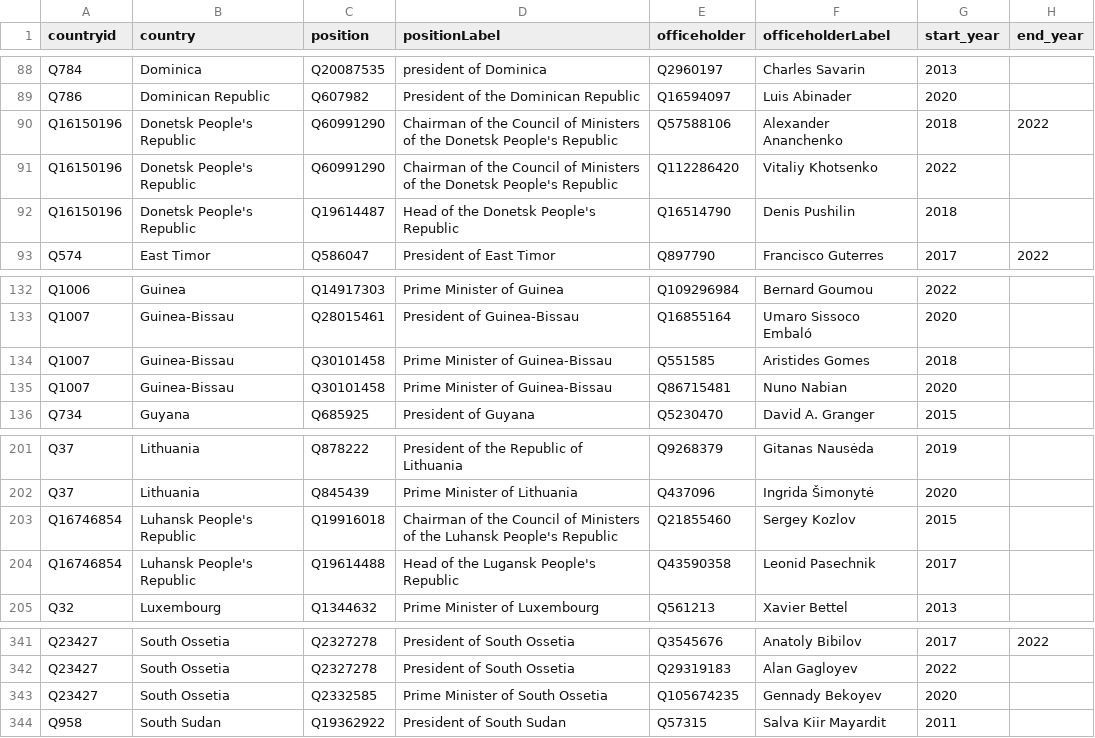
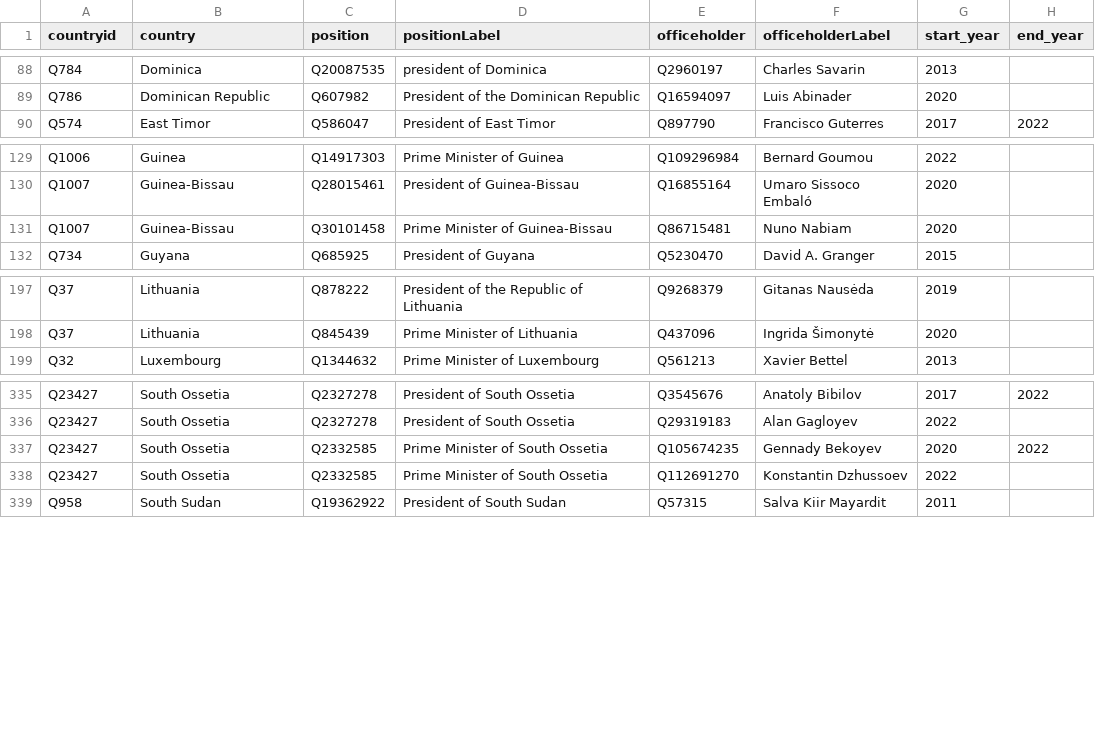
Before and after one commit to every-politician-scrapers/world-leaders-2021, a CSV file: data/wikidata.csv, drawn as a sheet; only a part is shown, gaps mark what is left out.

```diff
--- a/data/wikidata.csv
+++ b/data/wikidata.csv
@@ -89,5 +89,2 @@ Q784,Dominica,Q20087535,president of Dominica,Q2960197,Charles Savarin,2013,
 Q786,Dominican Republic,Q607982,President of the Dominican Republic,Q16594097,Luis Abinader,2020,
-Q16150196,Donetsk People's Republic,Q60991290,Chairman of the Council of Ministers of the Donetsk People's Republic,Q57588106,Alexander Ananchenko,2018,2022
-Q16150196,Donetsk People's Republic,Q60991290,Chairman of the Council of Ministers of the Donetsk People's Republic,Q112286420,Vitaliy Khotsenko,2022,
-Q16150196,Donetsk People's Republic,Q19614487,Head of the Donetsk People's Republic,Q16514790,Denis Pushilin,2018,
 Q574,East Timor,Q586047,President of East Timor,Q897790,Francisco Guterres,2017,2022
@@ -133,4 +130,3 @@ Q1006,Guinea,Q14917303,Prime Minister of Guinea,Q109296984,Bernard Goumou,2022,
 Q1007,Guinea-Bissau,Q28015461,President of Guinea-Bissau,Q16855164,Umaro Sissoco Embaló,2020,
-Q1007,Guinea-Bissau,Q30101458,Prime Minister of Guinea-Bissau,Q551585,Aristides Gomes,2018,
-Q1007,Guinea-Bissau,Q30101458,Prime Minister of Guinea-Bissau,Q86715481,Nuno Nabian,2020,
+Q1007,Guinea-Bissau,Q30101458,Prime Minister of Guinea-Bissau,Q86715481,Nuno Nabiam,2020,
 Q734,Guyana,Q685925,President of Guyana,Q5230470,David A. Granger,2015,
@@ -202,4 +198,2 @@ Q37,Lithuania,Q878222,President of the Republic of Lithuania,Q9268379,Gitanas Na
 Q37,Lithuania,Q845439,Prime Minister of Lithuania,Q437096,Ingrida Šimonytė,2020,
-Q16746854,Luhansk People's Republic,Q19916018,Chairman of the Council of Ministers of the Luhansk People's Republic,Q21855460,Sergey Kozlov,2015,
-Q16746854,Luhansk People's Republic,Q19614488,Head of the Lugansk People's Republic,Q43590358,Leonid Pasechnik,2017,
 Q32,Luxembourg,Q1344632,Prime Minister of Luxembourg,Q561213,Xavier Bettel,2013,
@@ -342,3 +336,4 @@ Q23427,South Ossetia,Q2327278,President of South Ossetia,Q3545676,Anatoly Bibilo
 Q23427,South Ossetia,Q2327278,President of South Ossetia,Q29319183,Alan Gagloyev,2022,
-Q23427,South Ossetia,Q2332585,Prime Minister of South Ossetia,Q105674235,Gennady Bekoyev,2020,
+Q23427,South Ossetia,Q2332585,Prime Minister of South Ossetia,Q105674235,Gennady Bekoyev,2020,2022
+Q23427,South Ossetia,Q2332585,Prime Minister of South Ossetia,Q112691270,Konstantin Dzhussoev,2022,
 Q958,South Sudan,Q19362922,President of South Sudan,Q57315,Salva Kiir Mayardit,2011,
```
Also changed, not shown: data/diff.csv, data/wikipedia.csv.
